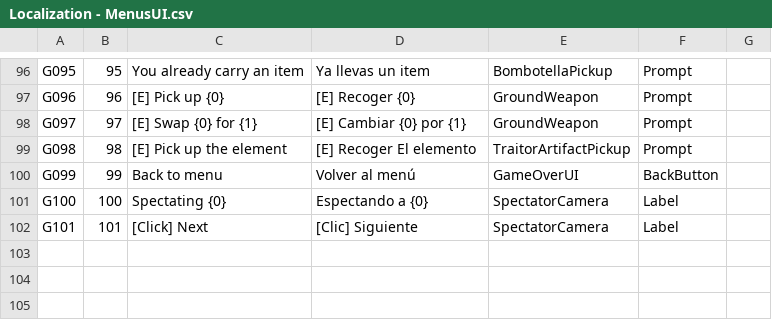
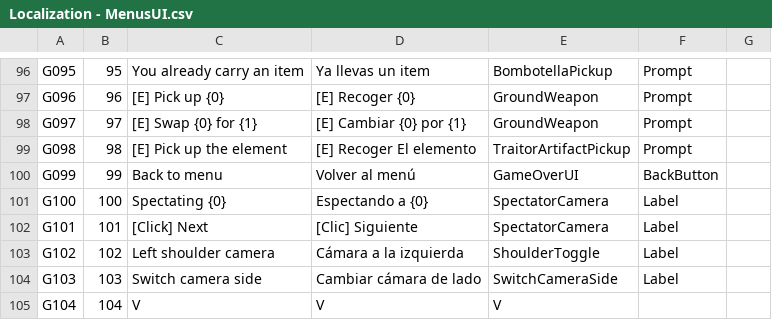
Before and after one commit to Augusto-Orozco/DarkHorizonGame, a CSV file: Assets/Localization/Localization - MenusUI.csv, drawn as a sheet; only a part is shown, gaps mark what is left out.

Commit message:
Arreglo de menu de settings

```diff
--- a/Assets/Localization/Localization - MenusUI.csv
+++ b/Assets/Localization/Localization - MenusUI.csv
@@ -102 +102,4 @@ G100,100,Spectating {0},Espectando a {0},SpectatorCamera,Label,
 G101,101,[Click] Next,[Clic] Siguiente,SpectatorCamera,Label,
+G102,102,Left shoulder camera,Cámara a la izquierda,ShoulderToggle,Label,
+G103,103,Switch camera side,Cambiar cámara de lado,SwitchCameraSide,Label,
+G104,104,V,V,V,,
```
Also changed, not shown: 5 other files.
